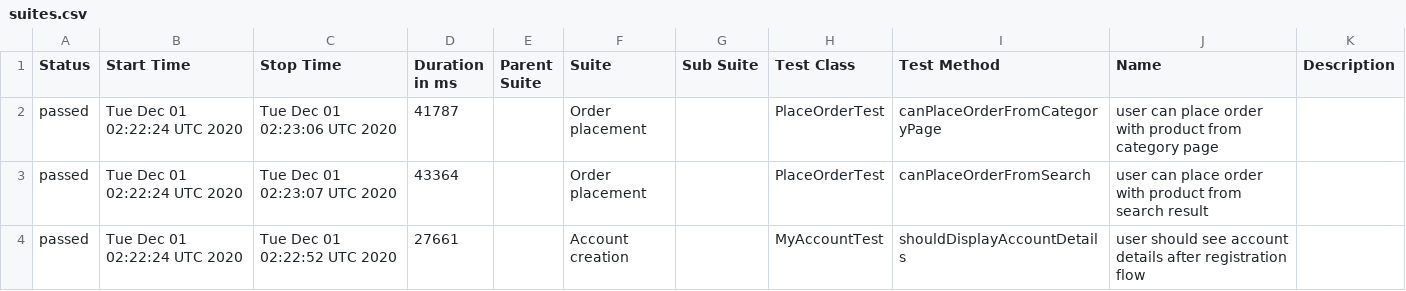
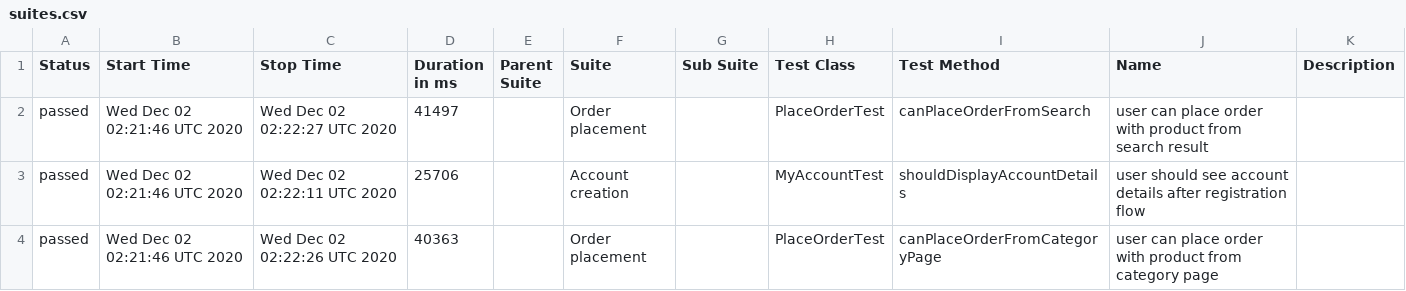
Before and after one commit to isandratskiy/automationpractice-github-actions-demo, a CSV file: data/suites.csv, drawn as a sheet.

```diff
--- a/data/suites.csv
+++ b/data/suites.csv
@@ -1,4 +1,4 @@
 "Status","Start Time","Stop Time","Duration in ms","Parent Suite","Suite","Sub Suite","Test Class","Test Method","Name","Description"
-"passed","Tue Dec 01 02:22:24 UTC 2020","Tue Dec 01 02:23:06 UTC 2020","41787","","Order placement","","PlaceOrderTest","canPlaceOrderFromCategoryPage","user can place order with product from category page",""
-"passed","Tue Dec 01 02:22:24 UTC 2020","Tue Dec 01 02:23:07 UTC 2020","43364","","Order placement","","PlaceOrderTest","canPlaceOrderFromSearch","user can place order with product from search result",""
-"passed","Tue Dec 01 02:22:24 UTC 2020","Tue Dec 01 02:22:52 UTC 2020","27661","","Account creation","","MyAccountTest","shouldDisplayAccountDetails","user should see account details after registration flow",""
+"passed","Wed Dec 02 02:21:46 UTC 2020","Wed Dec 02 02:22:27 UTC 2020","41497","","Order placement","","PlaceOrderTest","canPlaceOrderFromSearch","user can place order with product from search result",""
+"passed","Wed Dec 02 02:21:46 UTC 2020","Wed Dec 02 02:22:11 UTC 2020","25706","","Account creation","","MyAccountTest","shouldDisplayAccountDetails","user should see account details after registration flow",""
+"passed","Wed Dec 02 02:21:46 UTC 2020","Wed Dec 02 02:22:26 UTC 2020","40363","","Order placement","","PlaceOrderTest","canPlaceOrderFromCategoryPage","user can place order with product from category page",""
```
Also changed, not shown: 16 other files.
